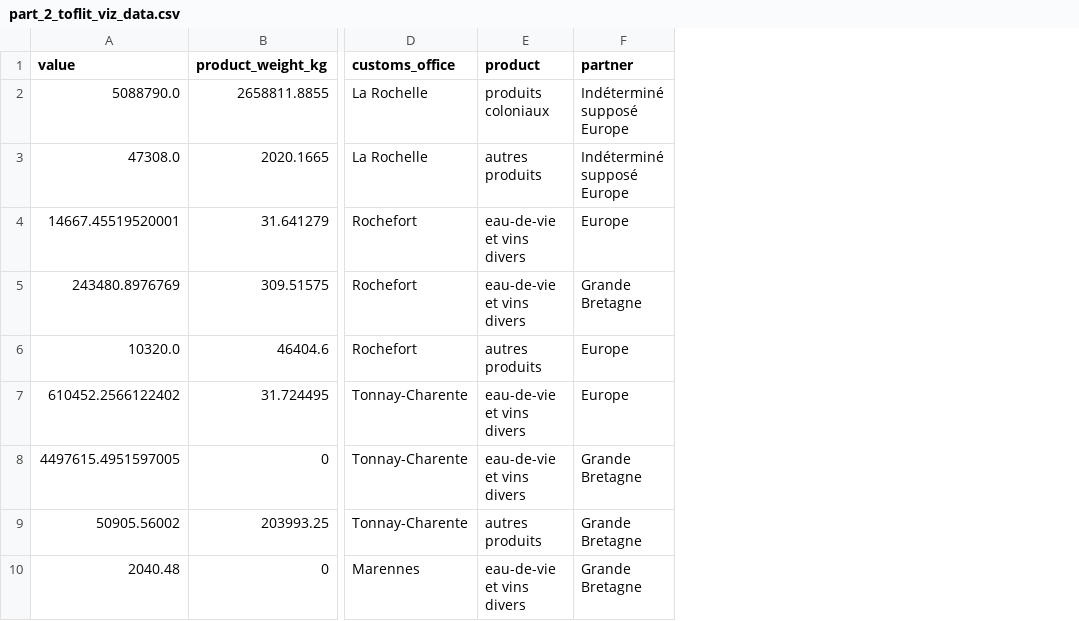
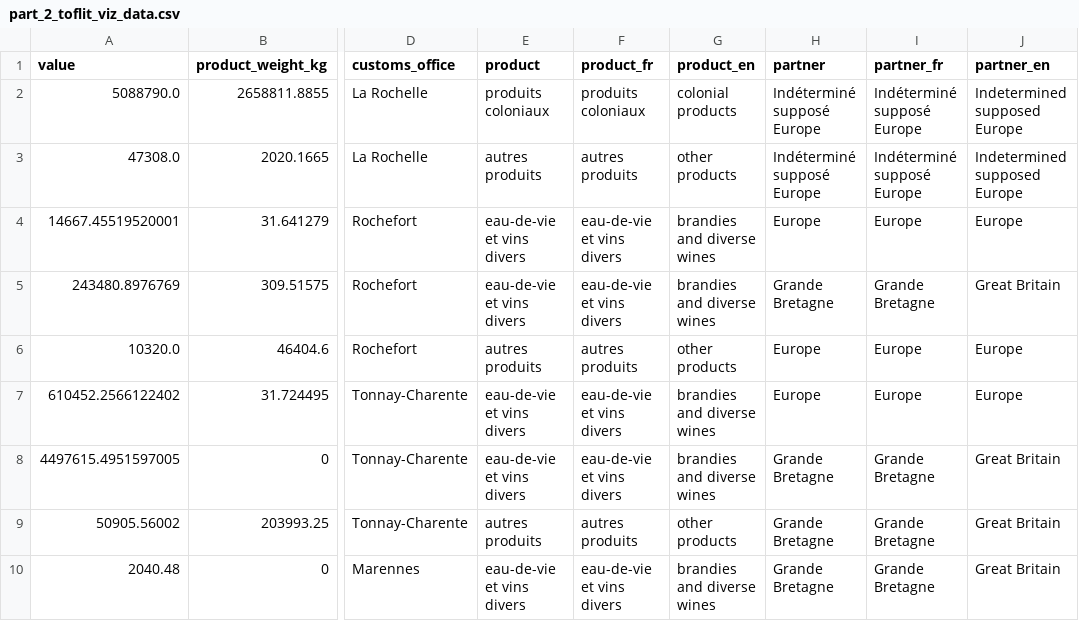
Before and after one commit to medialab/portic-storymaps-2021, a CSV file: public/data/part_2_toflit_viz_data/part_2_toflit_viz_data.csv, drawn as a sheet; only a part is shown, gaps mark what is left out; the diff names each change by its address in the sheet, - before the commit and + after, or states it on an @@ line.

Commit message:
fix part-2 main viz translations #52

```diff
--- a/public/data/part_2_toflit_viz_data/part_2_toflit_viz_data.csv
+++ b/public/data/part_2_toflit_viz_data/part_2_toflit_viz_data.csv
+column F (product_fr), rows 2-10: produits coloniaux | autres produits | eau-de-vie et vins divers | eau-de-vie et vins divers | autres produits | eau-de-vie et vins divers | eau-de-vie et vins divers | autres produits | eau-de-vie et vins divers
+column G (product_en), rows 2-10: colonial products | other products | brandies and diverse wines | brandies and diverse wines | other products | brandies and diverse wines | brandies and diverse wines | other products | brandies and diverse wines
+column I (partner_fr), rows 2-10: Indéterminé supposé Europe | Indéterminé supposé Europe | Europe | Grande Bretagne | Europe | Europe | Grande Bretagne | Grande Bretagne | Grande Bretagne
+column J (partner_en), rows 2-10: Indetermined supposed Europe | Indetermined supposed Europe | Europe | Great Britain | Europe | Europe | Great Britain | Great Britain | Great Britain
```
Also changed, not shown: 9 other files.
